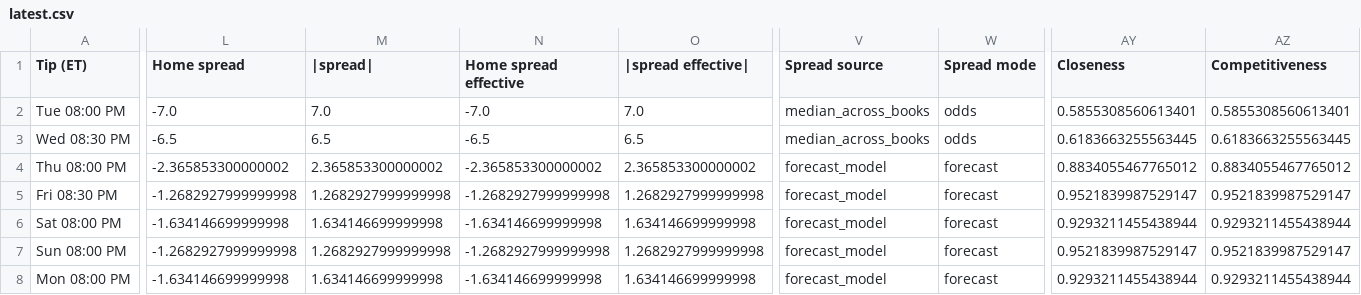
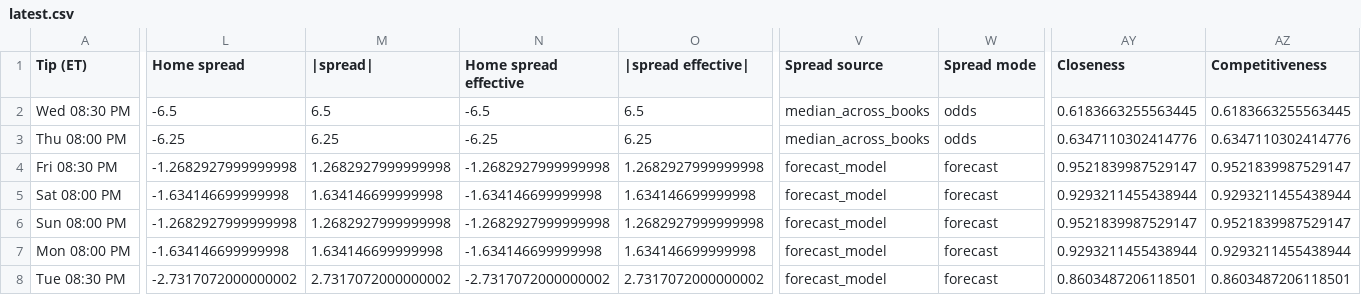
Before and after one commit to sejaldua/nba-watchability, a CSV file: data/forecast/latest.csv, drawn as a sheet; only a part is shown, gaps mark what is left out; removed rows and columns are numbered as before the commit, all else as after; rows hold the shown columns only; the diff covers the shown part only; the diff names each change by its address in the sheet, - before the commit and + after, or states it on an @@ line.

```diff
--- a/data/forecast/latest.csv
+++ b/data/forecast/latest.csv
-row 2: Tue 08:00 PM | -7.0 | 7.0 | -7.0 | 7.0 | median_across_books | odds | 0.5855308560613401 | 0.5855308560613401
-L3 (Home spread): -2.365853300000002
+L3 (Home spread): -6.25
-M3 (|spread|): 2.365853300000002
+M3 (|spread|): 6.25
-N3 (Home spread effective): -2.365853300000002
+N3 (Home spread effective): -6.25
-O3 (|spread effective|): 2.365853300000002
+O3 (|spread effective|): 6.25
-V3 (Spread source): forecast_model
+V3 (Spread source): median_across_books
-W3 (Spread mode): forecast
+W3 (Spread mode): odds
-AY3 (Closeness): 0.8834055467765012
+AY3 (Closeness): 0.6347110302414776
-AZ3 (Competitiveness): 0.8834055467765012
+AZ3 (Competitiveness): 0.6347110302414776
+row 8: Tue 08:30 PM | -2.7317072000000002 | 2.7317072000000002 | -2.7317072000000002 | 2.7317072000000002 | forecast_model | forecast | 0.8603487206118501 | 0.8603487206118501
```
Also changed, not shown: 2 edited cells elsewhere in this file, 2 other files.
